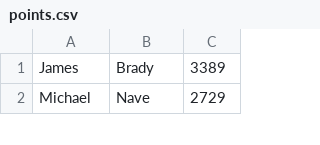
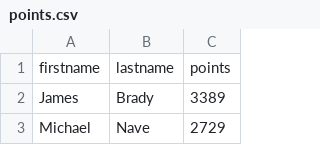
Before and after one commit to quinnromanek/roomdraw, a CSV file: points.csv, drawn as a sheet; only a part is shown.

Commit message:
Initial loading of data from server created

```diff
--- a/points.csv
+++ b/points.csv
@@ -1 +1,2 @@
+firstname,lastname,points
 James,Brady,3389
```
Also changed, not shown: 5 other files.
